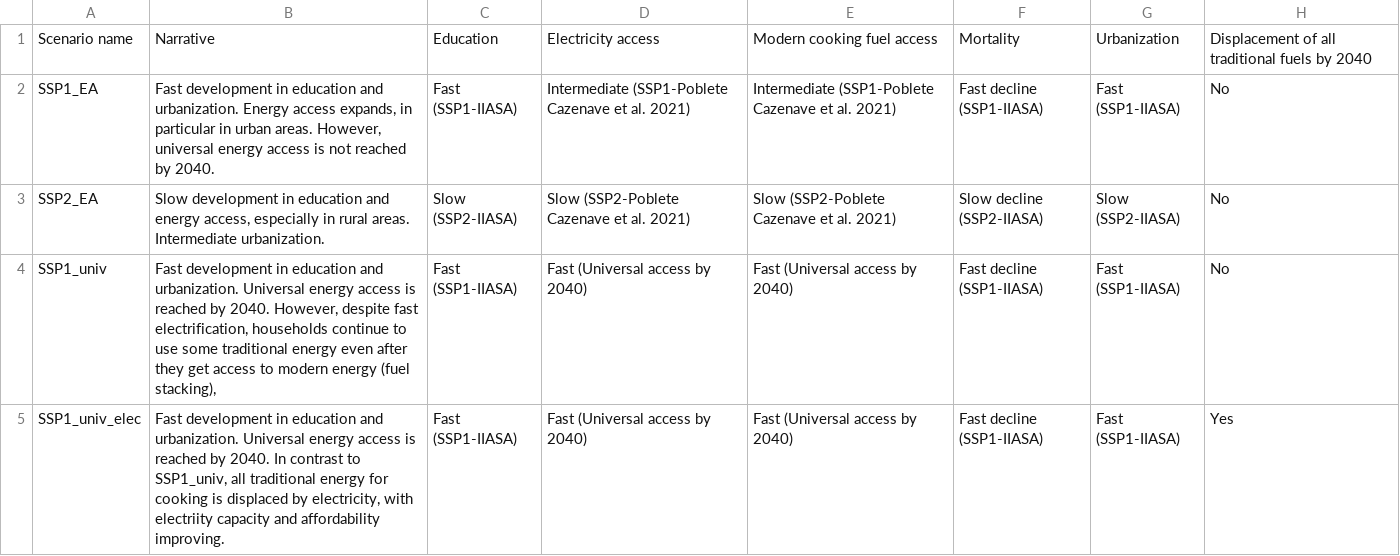
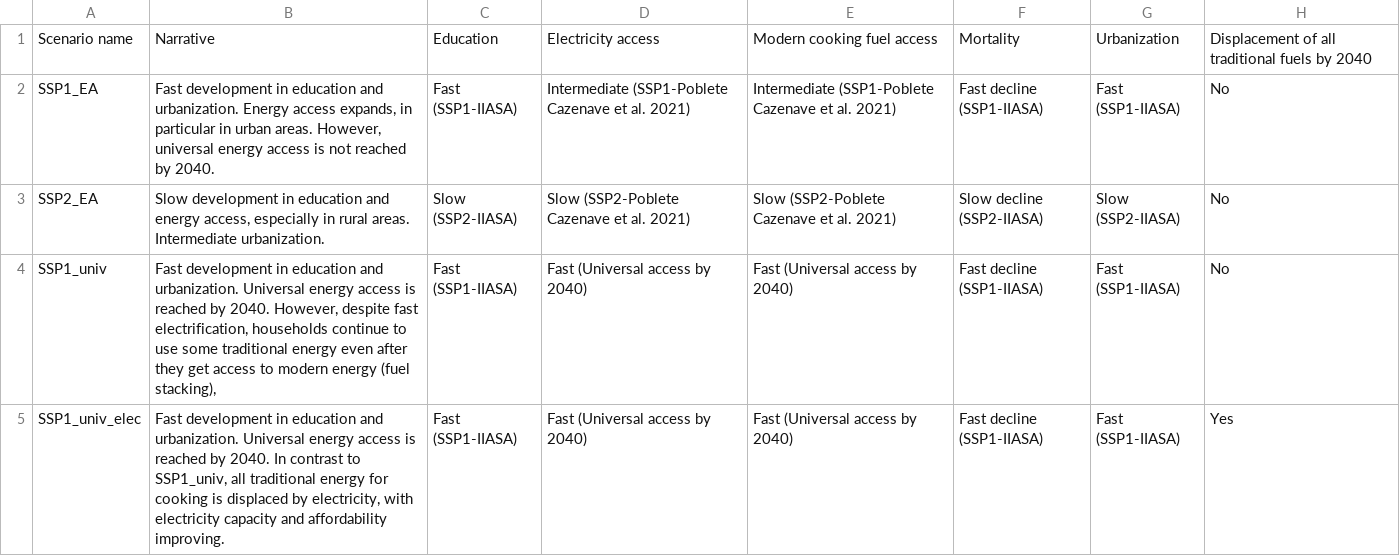
Before and after one commit to camillebelmin/achieving-universal-energy-access, a CSV file: analysis/paper/scenario_table.csv, drawn as a sheet.

```diff
--- a/analysis/paper/scenario_table.csv
+++ b/analysis/paper/scenario_table.csv
@@ -4,2 +4,2 @@ SSP2_EA,"Slow development in education and energy access, especially in rural ar
 SSP1_univ,"Fast development in education and urbanization. Universal energy access is reached by 2040. However, despite fast electrification, households continue to use some traditional energy even after they get access to modern energy (fuel stacking),",Fast (SSP1-IIASA),Fast (Universal access by 2040),Fast (Universal access by 2040),Fast decline (SSP1-IIASA),Fast (SSP1-IIASA),No
-SSP1_univ_elec,"Fast development in education and urbanization. Universal energy access is reached by 2040. In contrast to SSP1_univ, all traditional energy for cooking is displaced by electricity, with electriity capacity and affordability improving. ",Fast (SSP1-IIASA),Fast (Universal access by 2040),Fast (Universal access by 2040),Fast decline (SSP1-IIASA),Fast (SSP1-IIASA),Yes
+SSP1_univ_elec,"Fast development in education and urbanization. Universal energy access is reached by 2040. In contrast to SSP1_univ, all traditional energy for cooking is displaced by electricity, with electricity capacity and affordability improving. ",Fast (SSP1-IIASA),Fast (Universal access by 2040),Fast (Universal access by 2040),Fast decline (SSP1-IIASA),Fast (SSP1-IIASA),Yes
```
Also changed, not shown: 39 other files.
